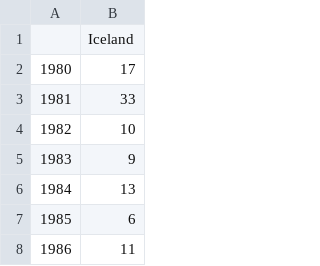
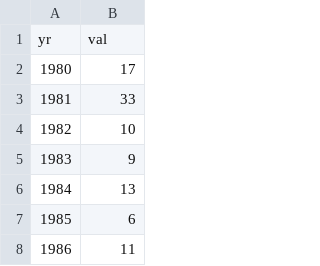
Before and after one commit to theaok/vis, a CSV file: timSer.csv, drawn as a sheet; only a part is shown.

Commit message:
Update timSer.csv

```diff
--- a/timSer.csv
+++ b/timSer.csv
@@ -1,2 +1,2 @@
-,Iceland
+yr,val
 1980,17
```
